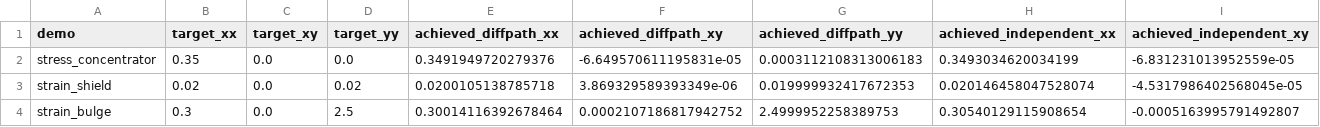
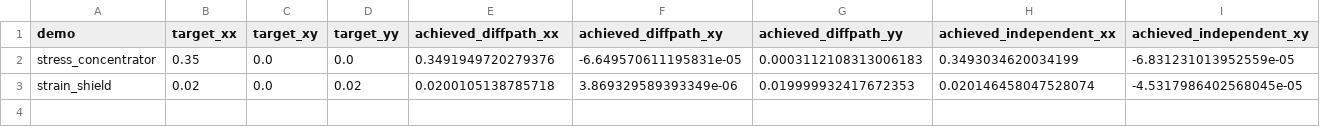
Before and after one commit to ElasticFrust/MATERIALIZE, a CSV file: Phase 3/verifications/strain_stress/strain_stress.csv, drawn as a sheet; only a part is shown; rows hold the shown columns only; the diff names each change by its address in the sheet, - before the commit and + after, or states it on an @@ line.

```diff
--- a/Phase 3/verifications/strain_stress/strain_stress.csv
+++ b/Phase 3/verifications/strain_stress/strain_stress.csv
-row 4: strain_bulge | 0.3 | 0.0 | 2.5 | 0.30014116392678464 | 0.0002107186817942752 | 2.4999952258389753 | 0.30540129115908654 | -0.0005163995791492807
```
Also changed, not shown: 33 other files.
